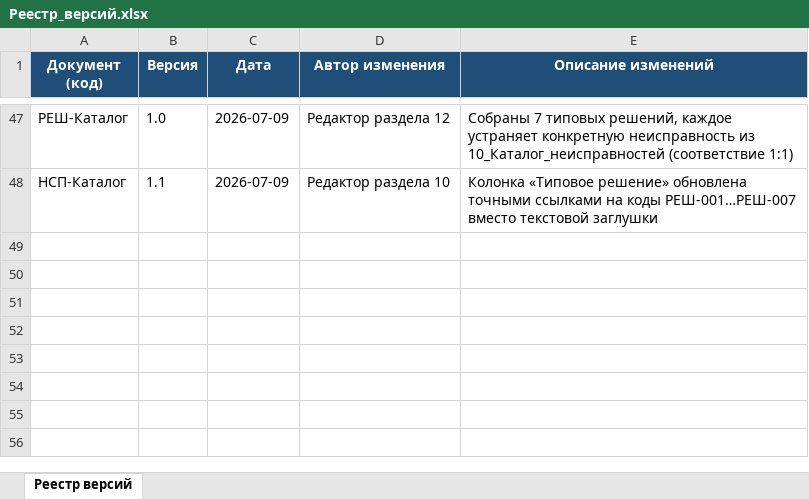
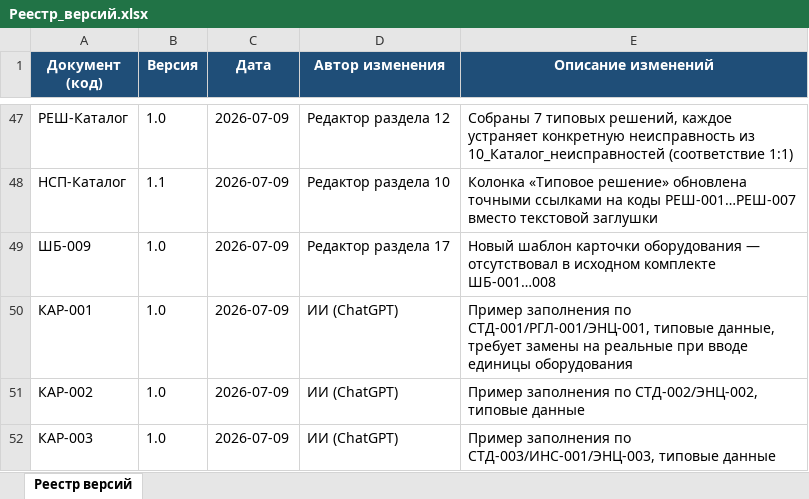
Before and after one commit to andrey52bs-dotcom/KnowledgeFactory_-_Foundation_v1.0, an Excel workbook: 00_Проект/02_Реестр/Реестр_версий.xlsx, sheet Реестр версий, drawn as a sheet; only a part is shown, gaps mark what is left out; values as stored, in another font and other column widths than the file's, no borders; charts and pictures not drawn; the diff names each change by its address in the sheet, - before the commit and + after, or states it on an @@ line.

```diff
--- a/00_Проект/02_Реестр/Реестр_версий.xlsx (sheet Реестр версий)
+++ b/00_Проект/02_Реестр/Реестр_версий.xlsx (sheet Реестр версий)
+row 49: ШБ-009 | 1.0 | 2026-07-09 | Редактор раздела 17 | Новый шаблон карточки оборудования — отсутствовал в исходном комплекте ШБ-001…008
+row 50: КАР-001 | 1.0 | 2026-07-09 | ИИ (ChatGPT) | Пример заполнения по СТД-001/РГЛ-001/ЭНЦ-001, типовые данные, требует замены на реальные при вводе единицы оборудования
+row 51: КАР-002 | 1.0 | 2026-07-09 | ИИ (ChatGPT) | Пример заполнения по СТД-002/ЭНЦ-002, типовые данные
+row 52: КАР-003 | 1.0 | 2026-07-09 | ИИ (ChatGPT) | Пример заполнения по СТД-003/ИНС-001/ЭНЦ-003, типовые данные
```
Also changed, not shown: 00_Проект/02_Реестр/Реестр_документов.xlsx, 00_Проект/MANIFEST.xlsx, 6 other files.
